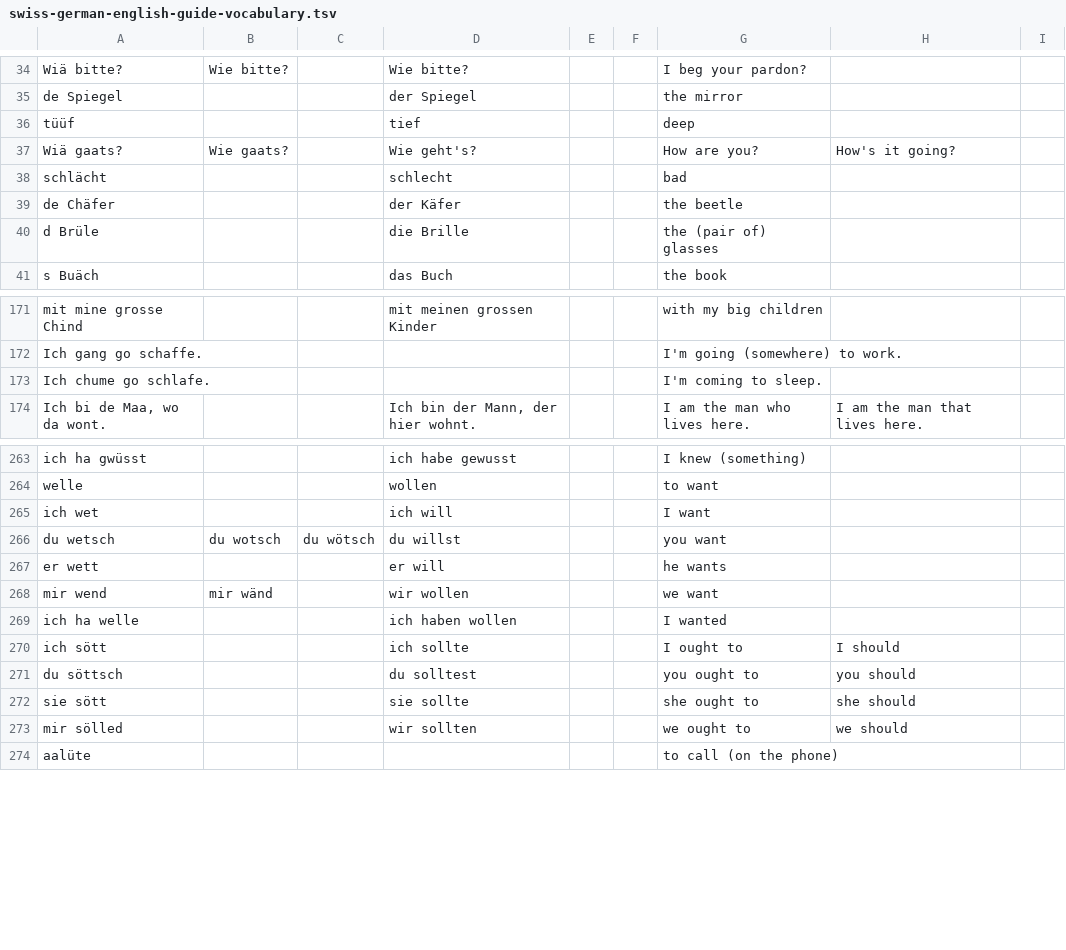
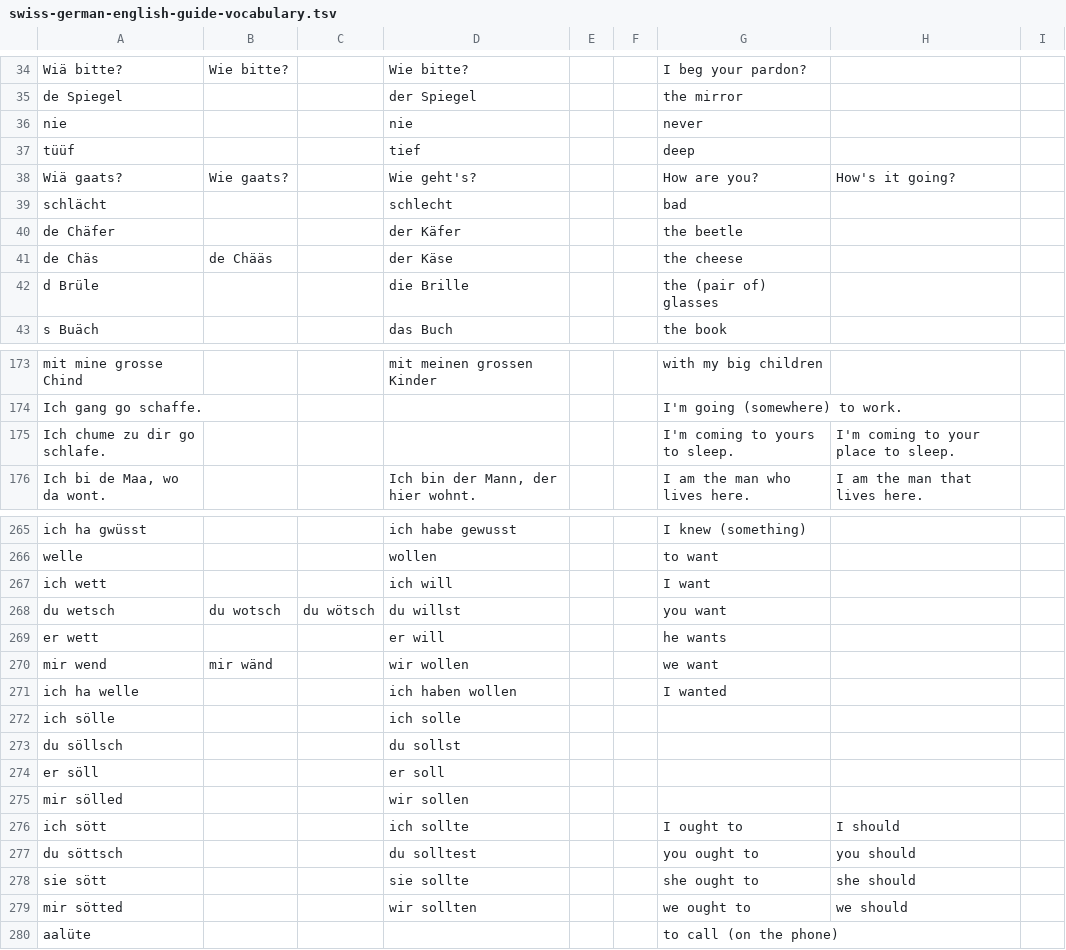
Before and after one commit to psanan/swiss-german-english, a TSV file: swiss-german-english-guide-vocabulary.tsv, drawn as a sheet; only a part is shown, gaps mark what is left out; the diff covers the shown part only.

```diff
--- a/swiss-german-english-guide-vocabulary.tsv
+++ b/swiss-german-english-guide-vocabulary.tsv
@@ -35,2 +35,3 @@ Wiä bitte?	Wie bitte?		Wie bitte?			I beg your pardon?
 de Spiegel			der Spiegel			the mirror			
+nie			nie			never			
 tüüf			tief			deep			
@@ -39,2 +40,3 @@ schlächt			schlecht			bad
 de Chäfer			der Käfer			the beetle			
+de Chäs	de Chääs		der Käse			the cheese			
 d Brüle			die Brille			the (pair of) glasses			
@@ -172,3 +174,3 @@ mit mine grosse Chind			mit meinen grossen Kinder			with my big children
 Ich gang go schaffe.						I'm going (somewhere) to work.			
-Ich chume go schlafe.						I'm coming to sleep.			
+Ich chume zu dir go schlafe.						I'm coming to yours to sleep.	I'm coming to your place to sleep.		
 Ich bi de Maa, wo da wont.			Ich bin der Mann, der hier wohnt.			I am the man who lives here.	I am the man that lives here.		
@@ -264,3 +266,3 @@ ich ha gwüsst			ich habe gewusst			I knew (something)
 welle			wollen			to want			
-ich wet			ich will			I want			
+ich wett			ich will			I want			
 du wetsch	du wotsch	du wötsch	du willst			you want			
@@ -269,2 +271,6 @@ mir wend	mir wänd		wir wollen			we want
 ich ha welle			ich haben wollen			I wanted			
+ich sölle			ich solle						
+du söllsch			du sollst						
+er söll			er soll						
+mir sölled			wir sollen						
 ich sött			ich sollte			I ought to	I should		
@@ -272,3 +278,3 @@ du söttsch			du solltest			you ought to	you should
 sie sött			sie sollte			she ought to	she should		
-mir sölled			wir sollten			we ought to	we should		
+mir sötted			wir sollten			we ought to	we should		
 aalüte						to call (on the phone)			
```
Also changed, not shown: 2 added rows, 4 removed rows, 1 moved row and 39 edited cells elsewhere in this file, translations.tsv, 2 other files.
